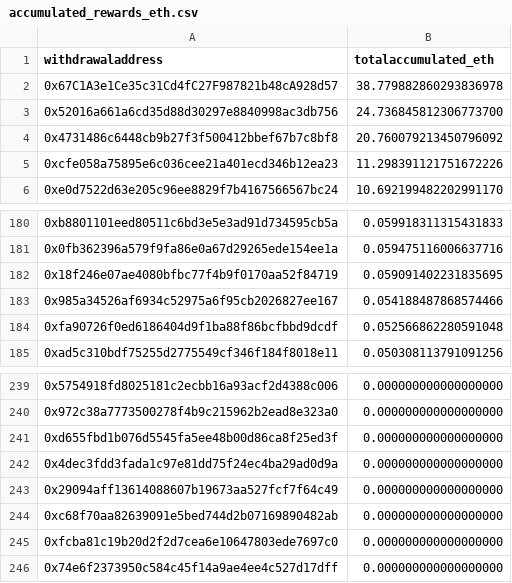
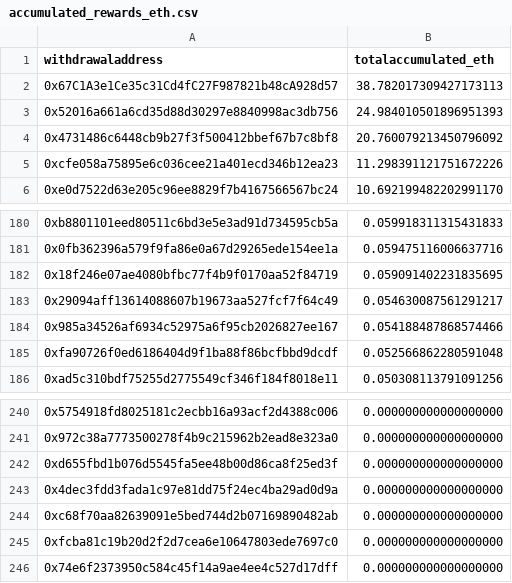
Before and after one commit to dappnode/smooth-scripts, a CSV file: acc-by-withdrawal/results/accumulated_rewards_eth.csv, drawn as a sheet; only a part is shown, gaps mark what is left out.

```diff
--- a/acc-by-withdrawal/results/accumulated_rewards_eth.csv
+++ b/acc-by-withdrawal/results/accumulated_rewards_eth.csv
@@ -1,4 +1,4 @@
 withdrawaladdress,totalaccumulated_eth
-0x67C1A3e1Ce35c31Cd4fC27F987821b48cA928d57,38.779882860293836978
-0x52016a661a6cd35d88d30297e8840998ac3db756,24.736845812306773700
+0x67C1A3e1Ce35c31Cd4fC27F987821b48cA928d57,38.782017309427173113
+0x52016a661a6cd35d88d30297e8840998ac3db756,24.984010501896951393
 0x4731486c6448cb9b27f3f500412bbef67b7c8bf8,20.760079213450796092
@@ -182,2 +182,3 @@ withdrawaladdress,totalaccumulated_eth
 0x18f246e07ae4080bfbc77f4b9f0170aa52f84719,0.059091402231835695
+0x29094aff13614088607b19673aa527fcf7f64c49,0.054630087561291217
 0x985a34526af6934c52975a6f95cb2026827ee167,0.054188487868574466
@@ -242,3 +243,2 @@ withdrawaladdress,totalaccumulated_eth
 0x4dec3fdd3fada1c97e81dd75f24ec4ba29ad0d9a,0.000000000000000000
-0x29094aff13614088607b19673aa527fcf7f64c49,0.000000000000000000
 0xc68f70aa82639091e5bed744d2b07169890482ab,0.000000000000000000
```
Also changed, not shown: 1 other file.
